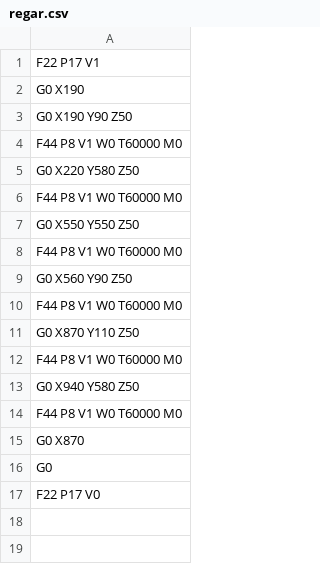
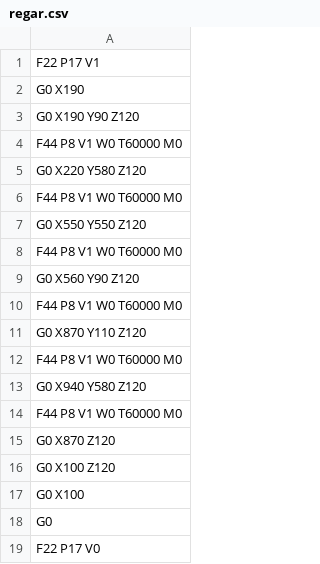
Before and after one commit to darkn-code/darkFarmBot, a CSV file: gcode/regar.csv, drawn as a sheet.

```diff
--- a/gcode/regar.csv
+++ b/gcode/regar.csv
@@ -2,15 +2,17 @@ F22 P17 V1
 G0 X190
-G0 X190 Y90 Z50
+G0 X190 Y90 Z120
 F44 P8 V1 W0 T60000 M0
-G0 X220 Y580 Z50
+G0 X220 Y580 Z120
 F44 P8 V1 W0 T60000 M0
-G0 X550 Y550 Z50
+G0 X550 Y550 Z120
 F44 P8 V1 W0 T60000 M0
-G0 X560 Y90 Z50
+G0 X560 Y90 Z120
 F44 P8 V1 W0 T60000 M0
-G0 X870 Y110 Z50
+G0 X870 Y110 Z120
 F44 P8 V1 W0 T60000 M0
-G0 X940 Y580 Z50
+G0 X940 Y580 Z120
 F44 P8 V1 W0 T60000 M0
-G0 X870
+G0 X870 Z120
+G0 X100 Z120
+G0 X100
 G0
```
Also changed, not shown: 2 other files.
